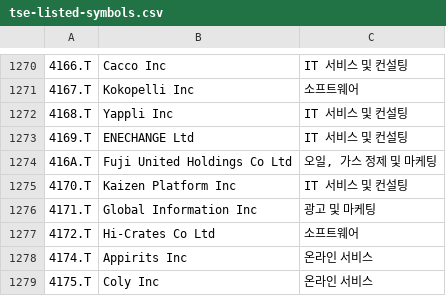
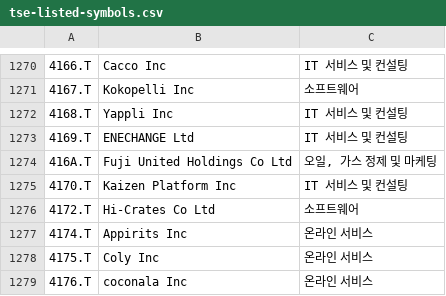
Before and after one commit to benjaminpo/finance-dataset, a CSV file: config/listings/tse-listed-symbols.csv, drawn as a sheet; only a part is shown, gaps mark what is left out; the shorter side is filled out with more unchanged rows; the diff names each change by its address in the sheet, - before the commit and + after, or states it on an @@ line.

```diff
--- a/config/listings/tse-listed-symbols.csv
+++ b/config/listings/tse-listed-symbols.csv
-row 1276: 4171.T | Global Information Inc | 광고 및 마케팅
```
Also changed, not shown: config/listings/krx-listed-symbols.csv, config/listings/sp600-constituents.csv.
